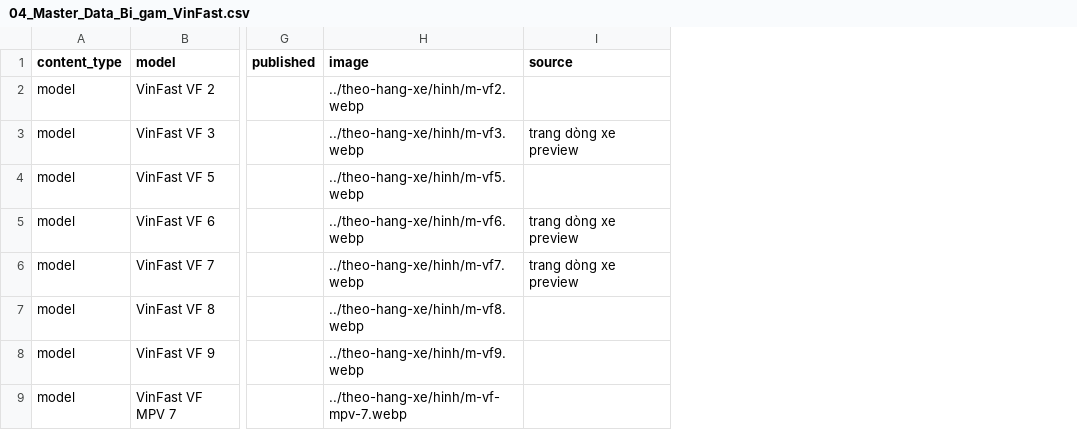
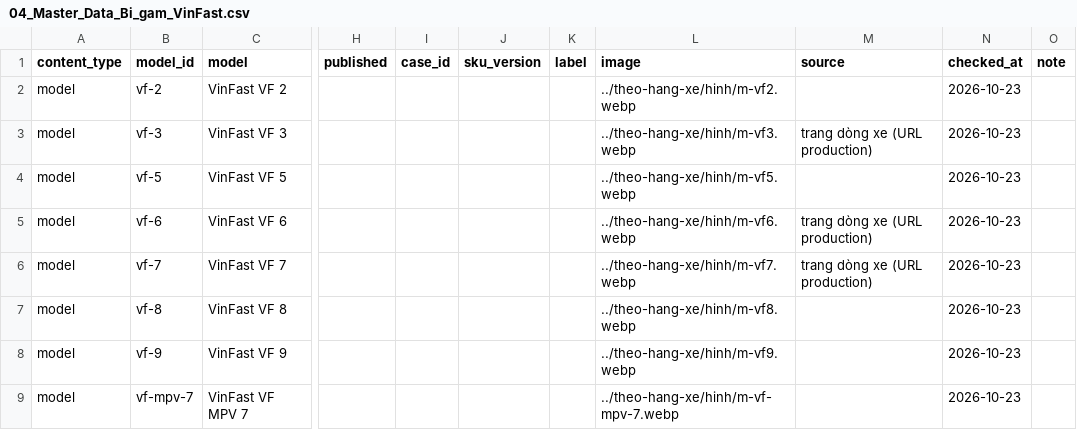
Before and after one commit to manhcuong365group/preview-365group, a CSV file: docs/bi-gam-vinfast/04_Master_Data_Bi_gam_VinFast.csv, drawn as a sheet; only a part is shown, gaps mark what is left out; addresses are those after the commit; the diff covers the shown part only; the diff names each change by its address in the sheet, - before the commit and + after, or states it on an @@ line.

```diff
--- a/docs/bi-gam-vinfast/04_Master_Data_Bi_gam_VinFast.csv
+++ b/docs/bi-gam-vinfast/04_Master_Data_Bi_gam_VinFast.csv
+column B (model_id), rows 2-9: vf-2 | vf-3 | vf-5 | vf-6 | vf-7 | vf-8 | vf-9 | vf-mpv-7
+column I (case_id), empty
+column J (sku_version), empty
+column K (label), empty
+column N (checked_at), rows 2-9: all 2026-10-23
+column O (note), empty
-M3 (source): trang dòng xe preview
+M3 (source): trang dòng xe (URL production)
-M5:M6 (source): trang dòng xe preview
+M5:M6 (source): trang dòng xe (URL production)
```
Also changed, not shown: 4 removed rows and 32 edited cells elsewhere in this file, 8 other files.
